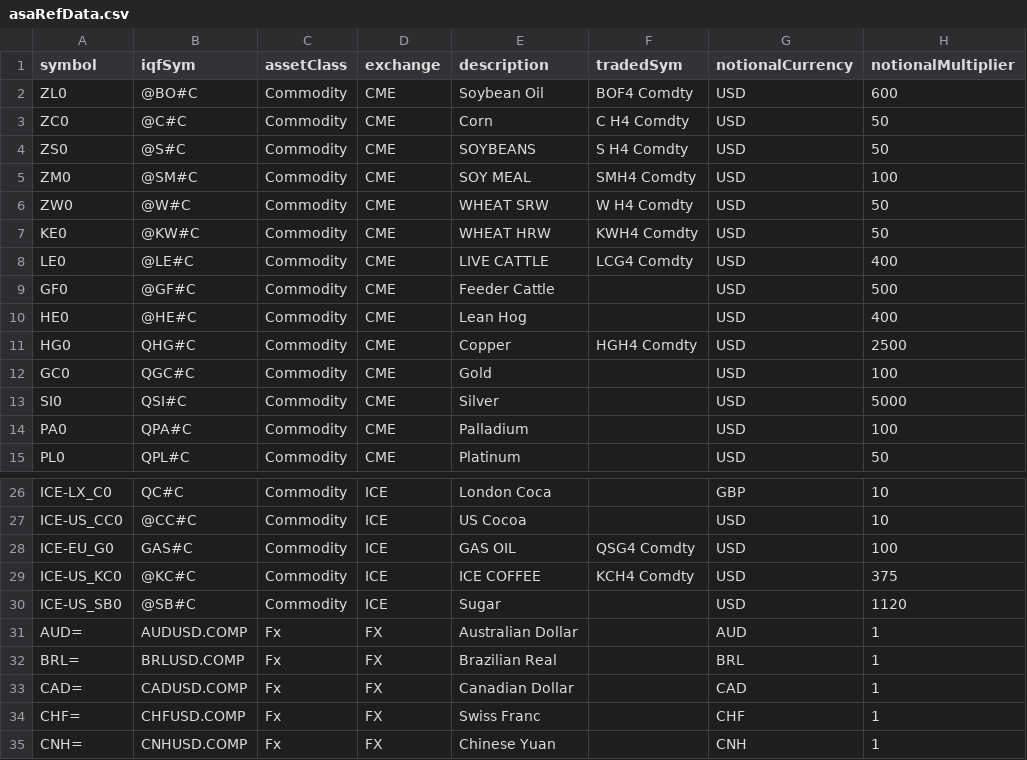
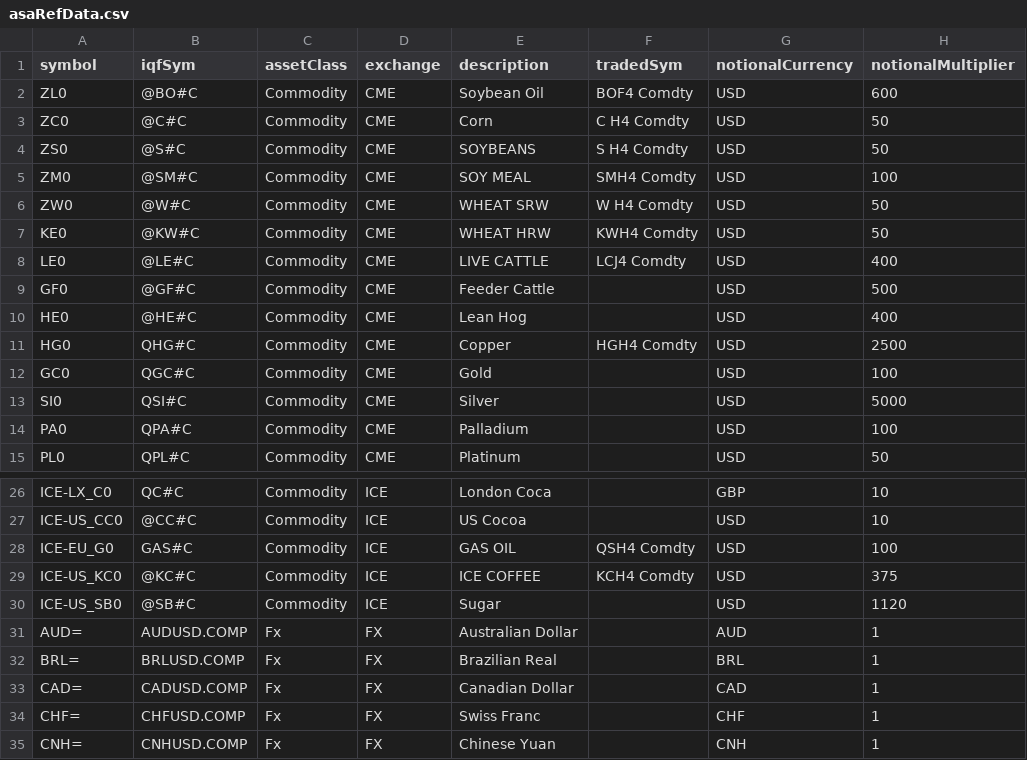
Before and after one commit to Matthew-Ramanah/csaProd, a CSV file: asaRefData.csv, drawn as a sheet; only a part is shown, gaps mark what is left out; the diff names each change by its address in the sheet, - before the commit and + after, or states it on an @@ line.

```diff
--- a/asaRefData.csv
+++ b/asaRefData.csv
-F8 (tradedSym): LCG4 Comdty
+F8 (tradedSym): LCJ4 Comdty
-F28 (tradedSym): QSG4 Comdty
+F28 (tradedSym): QSH4 Comdty
```
Also changed, not shown: models/AFBI/config/riskLimits.csv, 3 other files.
